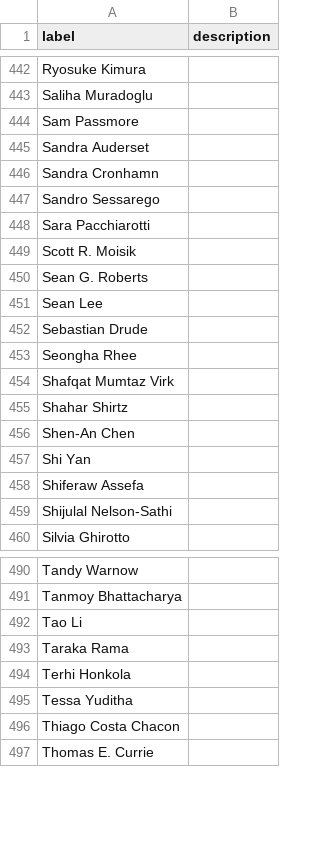
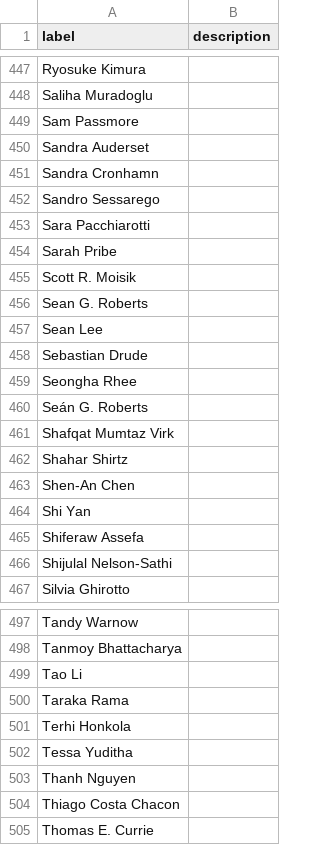
Before and after one commit to SimonGreenhill/LangPhyDB, a CSV file: terms/authors.csv, drawn as a sheet; only a part is shown, gaps mark what is left out; the diff covers the shown part only.

```diff
--- a/terms/authors.csv
+++ b/terms/authors.csv
@@ -448,2 +453,3 @@ Sandro Sessarego,
 Sara Pacchiarotti,
+Sarah Pribe,
 Scott R. Moisik,
@@ -453,2 +459,3 @@ Sebastian Drude,
 Seongha Rhee,
+Seán G. Roberts,
 Shafqat Mumtaz Virk,
@@ -495,2 +502,3 @@ Terhi Honkola,
 Tessa Yuditha,
+Thanh Nguyen,
 Thiago Costa Chacon,
```
Also changed, not shown: 5 added rows elsewhere in this file, 5 other files.
